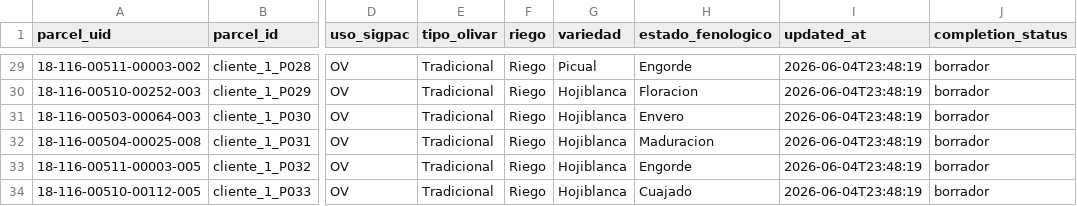
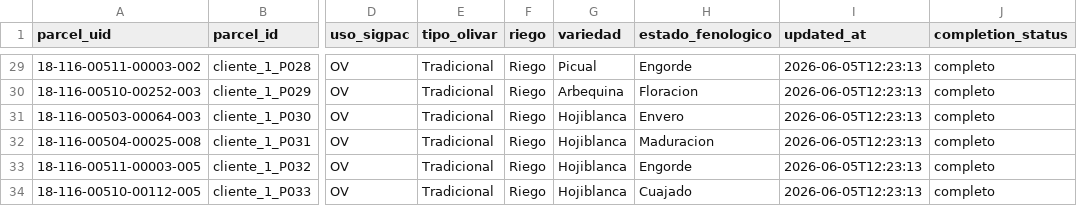
Before and after one commit to Thiiago14/RAIN_OLIVAR, a CSV file: data/client_inputs/cliente_1_farmer_inputs.csv, drawn as a sheet; only a part is shown, gaps mark what is left out; the diff covers the shown part only; the diff names each change by its address in the sheet, - before the commit and + after, or states it on an @@ line.

```diff
--- a/data/client_inputs/cliente_1_farmer_inputs.csv
+++ b/data/client_inputs/cliente_1_farmer_inputs.csv
-I29:I34 (updated_at): 2026-06-04T23:48:19
+I29:I34 (updated_at): 2026-06-05T12:23:13
-J29:J34 (completion_status): borrador
+J29:J34 (completion_status): completo
-G30 (variedad): Hojiblanca
+G30 (variedad): Arbequina
```
Also changed, not shown: 57 edited cells elsewhere in this file, data/client_inputs/cliente_2_farmer_inputs.csv, 25 other files.
